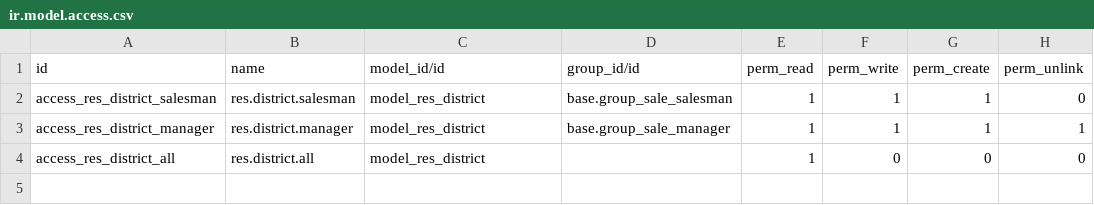
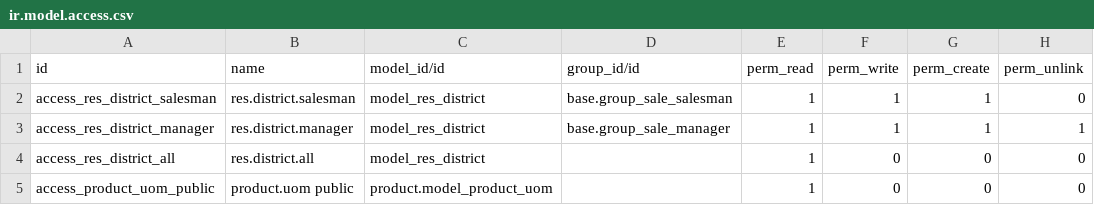
Before and after one commit to vertelab/odoo-website-sale-extra, a CSV file: website_sale_cavarosa/security/ir.model.access.csv, drawn as a sheet.

Commit message:
website_sale_cavarosa: Fixed access rights to product.uom

```diff
--- a/website_sale_cavarosa/security/ir.model.access.csv
+++ b/website_sale_cavarosa/security/ir.model.access.csv
@@ -4 +4,2 @@ access_res_district_manager,res.district.manager,model_res_district,base.group_s
 access_res_district_all,res.district.all,model_res_district,,1,0,0,0
+access_product_uom_public,product.uom public,product.model_product_uom,,1,0,0,0
```
